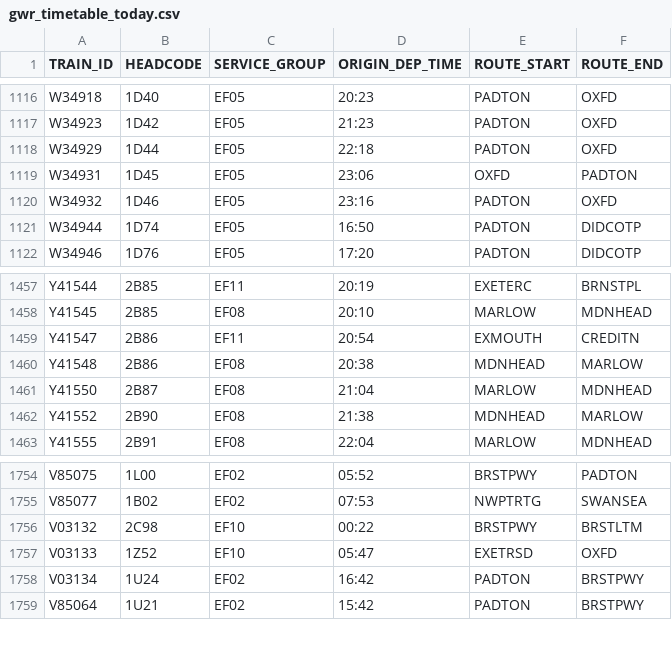
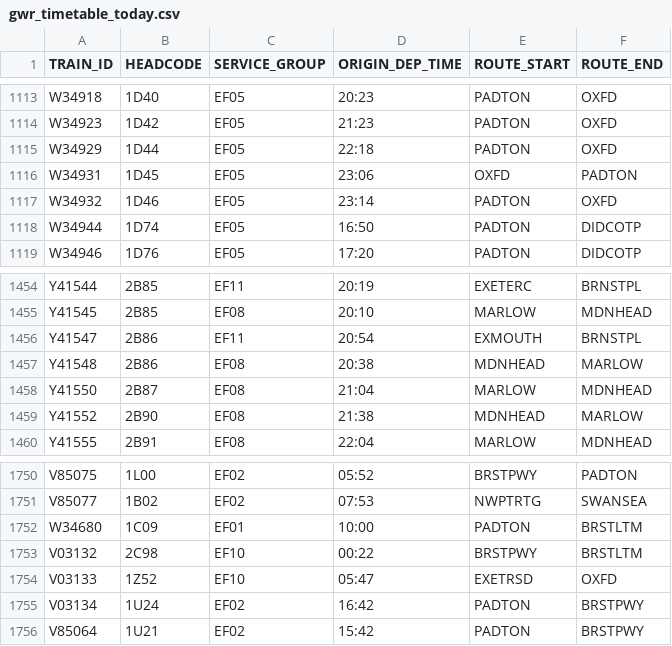
Before and after one commit to tomsmith199202-cloud/gwr_cron_job, a CSV file: gwr_timetable_today.csv, drawn as a sheet; only a part is shown, gaps mark what is left out; the diff covers the shown part only.

```diff
--- a/gwr_timetable_today.csv
+++ b/gwr_timetable_today.csv
@@ -1119,3 +1116,3 @@ W34929,1D44,EF05,22:18,PADTON,OXFD
 W34931,1D45,EF05,23:06,OXFD,PADTON
-W34932,1D46,EF05,23:16,PADTON,OXFD
+W34932,1D46,EF05,23:14,PADTON,OXFD
 W34944,1D74,EF05,16:50,PADTON,DIDCOTP
@@ -1458,3 +1455,3 @@ Y41544,2B85,EF11,20:19,EXETERC,BRNSTPL
 Y41545,2B85,EF08,20:10,MARLOW,MDNHEAD
-Y41547,2B86,EF11,20:54,EXMOUTH,CREDITN
+Y41547,2B86,EF11,20:54,EXMOUTH,BRNSTPL
 Y41548,2B86,EF08,20:38,MDNHEAD,MARLOW
@@ -1755,2 +1751,3 @@ V85075,1L00,EF02,05:52,BRSTPWY,PADTON
 V85077,1B02,EF02,07:53,NWPTRTG,SWANSEA
+W34680,1C09,EF01,10:00,PADTON,BRSTLTM
 V03132,2C98,EF10,00:22,BRSTPWY,BRSTLTM
```
Also changed, not shown: 2 added rows, 5 removed rows and 1 edited cell elsewhere in this file, 1 other file.
